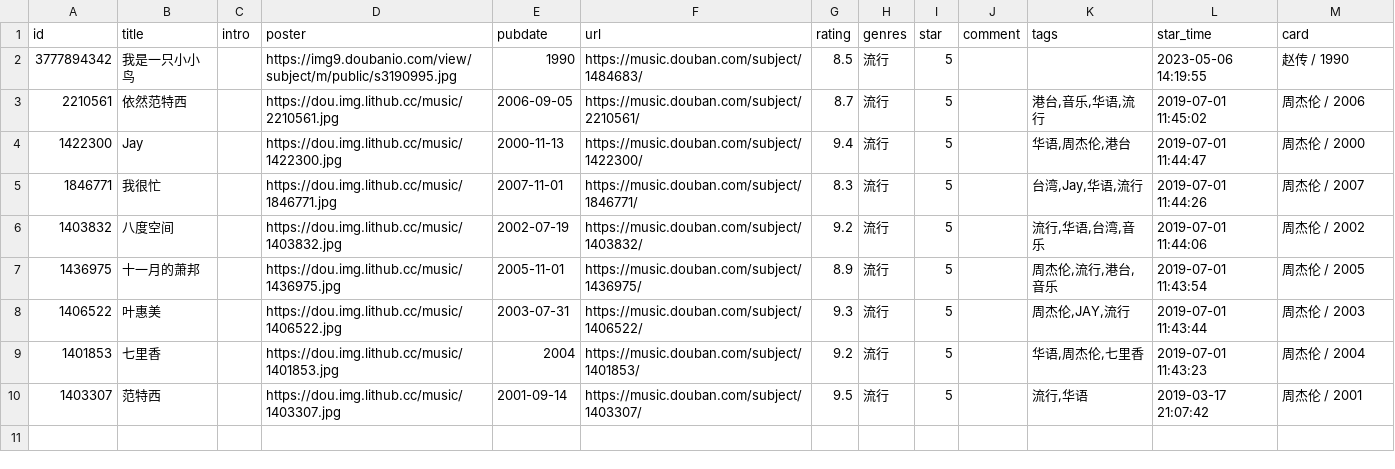
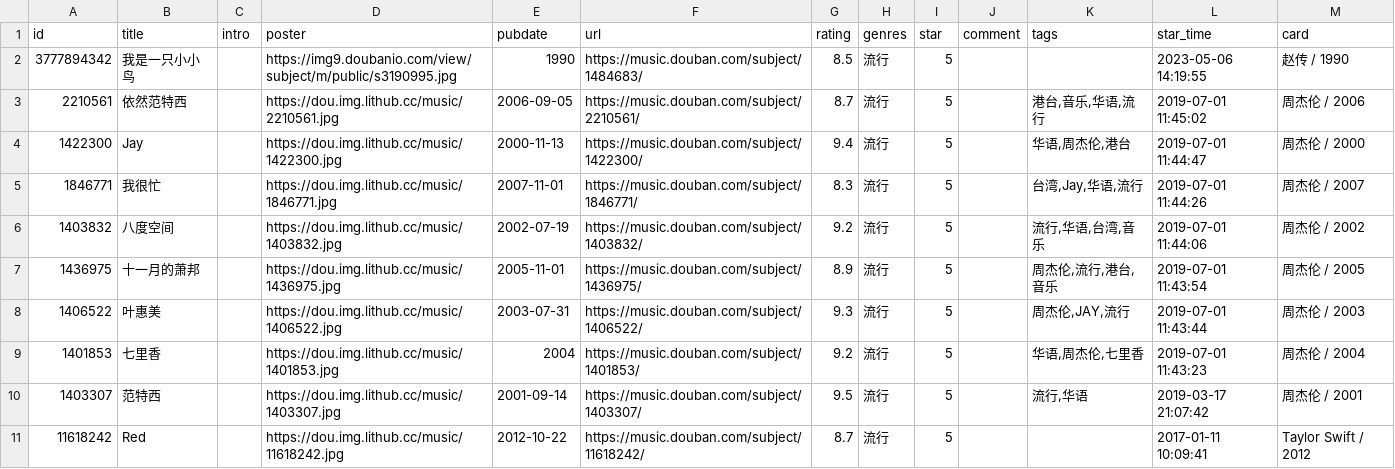
Before and after one commit to kaaaaai/kaaaaai, a CSV file: data/music.csv, drawn as a sheet; the diff names each change by its address in the sheet, - before the commit and + after, or states it on an @@ line.

```diff
--- a/data/music.csv
+++ b/data/music.csv
+row 11: 11618242 | Red |  | https://dou.img.lithub.cc/music/11618242.jpg | 2012-10-22 | https://music.douban.com/subject/11618242/ | 8.7 | 流行 | 5 |  |  | 2017-01-11 10:09:41 | Taylor Swift / 2012
```
Also changed, not shown: data/movie.csv, 1 other file.
